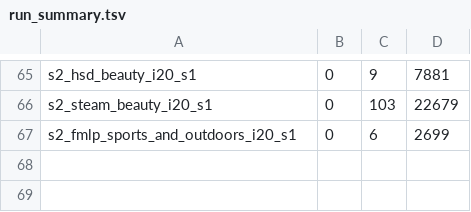
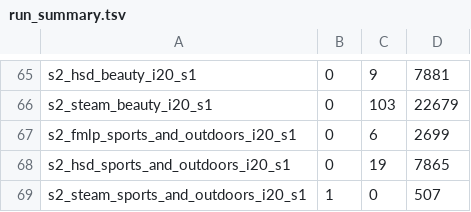
Before and after one commit to Keshavii/DenoisingSurvey, a TSV file: pc3/rq10/results/run_summary.tsv, drawn as a sheet; only a part is shown, gaps mark what is left out.

```diff
--- a/pc3/rq10/results/run_summary.tsv
+++ b/pc3/rq10/results/run_summary.tsv
@@ -67 +67,3 @@ s2_steam_beauty_i20_s1	0	103	22679
 s2_fmlp_sports_and_outdoors_i20_s1	0	6	2699
+s2_hsd_sports_and_outdoors_i20_s1	0	19	7865
+s2_steam_sports_and_outdoors_i20_s1	1	0	507
```
Also changed, not shown: 22 other files.
